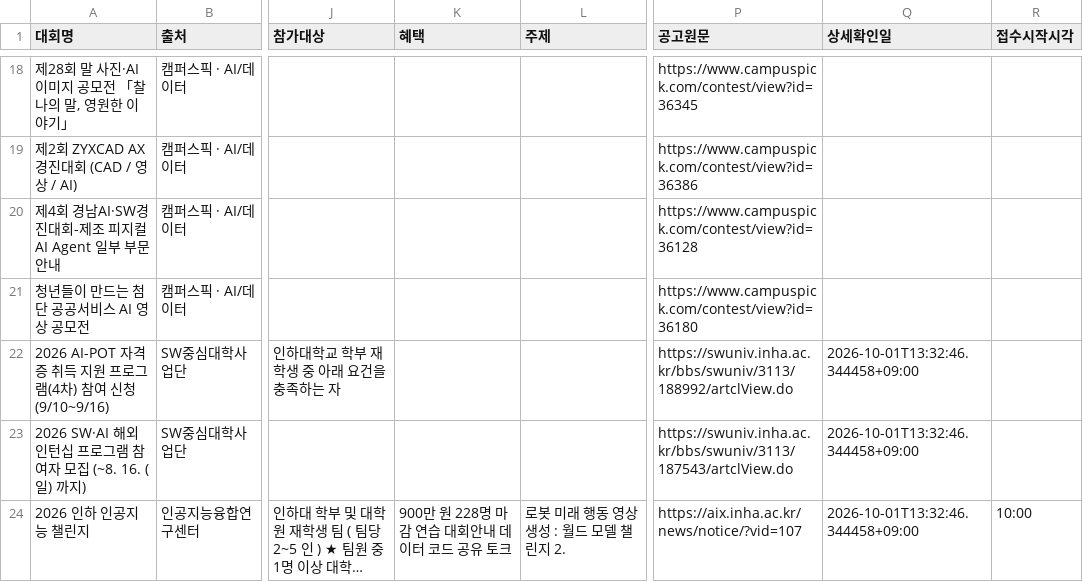
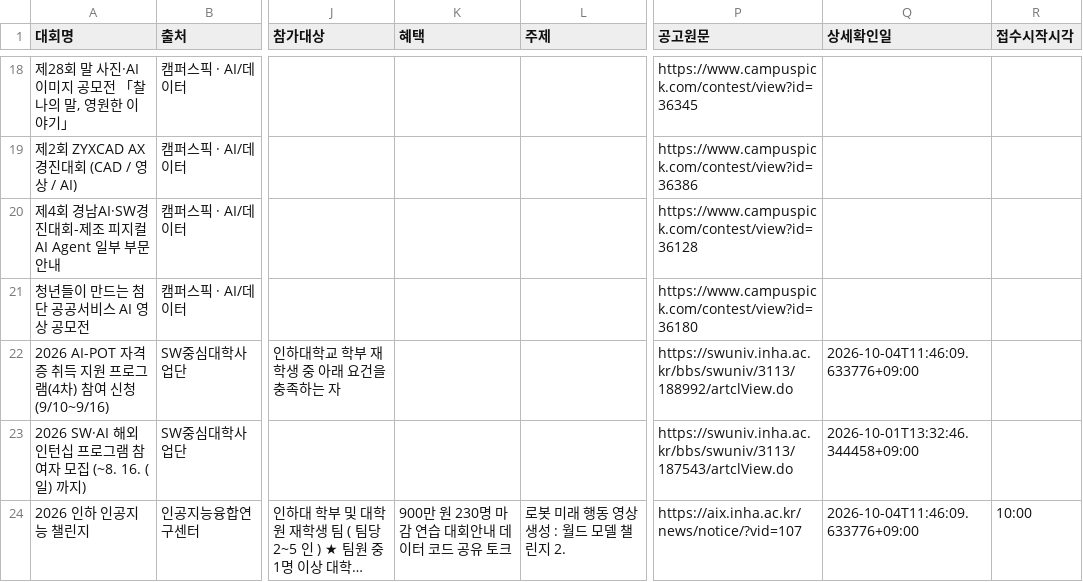
Before and after one commit to uiseokys/inha-contest-alert, a CSV file: site/contests.csv, drawn as a sheet; only a part is shown, gaps mark what is left out; long unchanged cells end in …; the diff covers the shown part only; the diff names each change by its address in the sheet, - before the commit and + after, or states it on an @@ line.

```diff
--- a/site/contests.csv
+++ b/site/contests.csv
-Q22 (상세확인일): 2026-10-01T13:32:46.344458+09:00
+Q22 (상세확인일): 2026-10-04T11:46:09.633776+09:00
-K24 (혜택): 900만 원 228명 마감 연습 대회안내 데이터 코드 공유 토크
+K24 (혜택): 900만 원 230명 마감 연습 대회안내 데이터 코드 공유 토크
-Q24 (상세확인일): 2026-10-01T13:32:46.344458+09:00
+Q24 (상세확인일): 2026-10-04T11:46:09.633776+09:00
```
Also changed, not shown: 9 edited cells elsewhere in this file, 6 other files.
